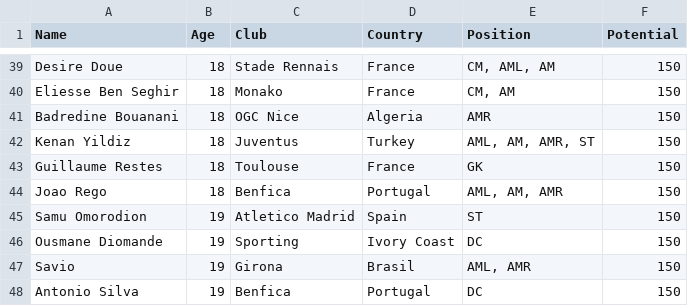
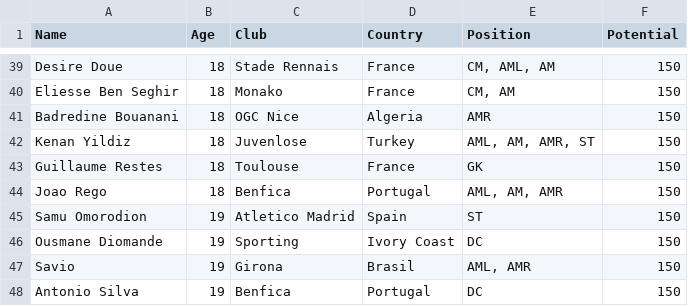
Before and after one commit to Efkey2137/fmApp, a CSV file: public/Wonderkids.csv, drawn as a sheet; only a part is shown, gaps mark what is left out.

```diff
--- a/public/Wonderkids.csv
+++ b/public/Wonderkids.csv
@@ -41,3 +41,3 @@ Eliesse Ben Seghir;18;Monako;France;CM, AM;150
 Badredine Bouanani;18;OGC Nice;Algeria;AMR;150
-Kenan Yildiz;18;Juventus;Turkey;AML, AM, AMR, ST;150
+Kenan Yildiz;18;Juvenlose;Turkey;AML, AM, AMR, ST;150
 Guillaume Restes;18;Toulouse;France;GK;150
```
Also changed, not shown: 4 other files.
